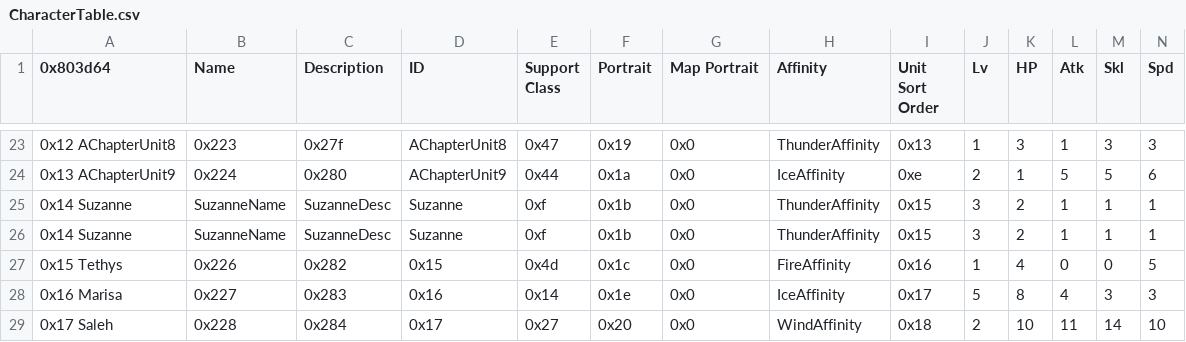
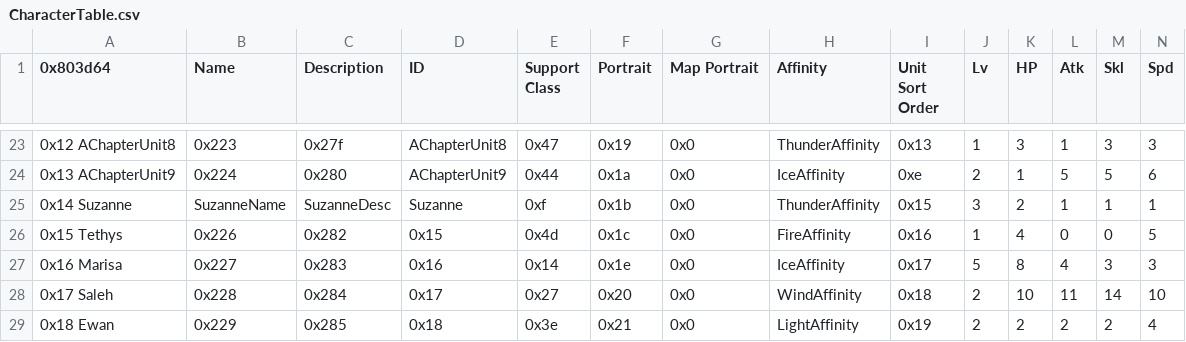
Before and after one commit to sme23/SkillSystem_FE8, a CSV file: Tables/NightmareModules/CharactersClasses/CharacterTable.csv, drawn as a sheet; only a part is shown, gaps mark what is left out; the shorter side is filled out with more unchanged rows; rows hold the shown columns only; the diff names each change by its address in the sheet, - before the commit and + after, or states it on an @@ line.

```diff
--- a/Tables/NightmareModules/CharactersClasses/CharacterTable.csv
+++ b/Tables/NightmareModules/CharactersClasses/CharacterTable.csv
-row 26: 0x14 Suzanne | SuzanneName | SuzanneDesc | Suzanne | 0xf | 0x1b | 0x0 | ThunderAffinity | 0x15 | 3 | 2 | 1 | 1 | 1
```
Also changed, not shown: Tables/NightmareModules/CharactersClasses/MagCharEditor.csv, 1 other file.
